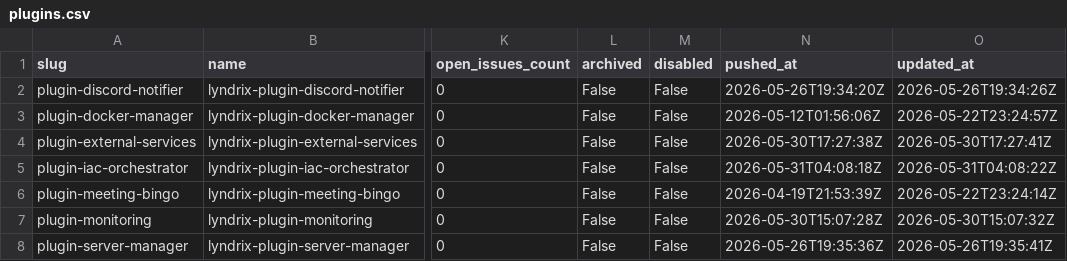
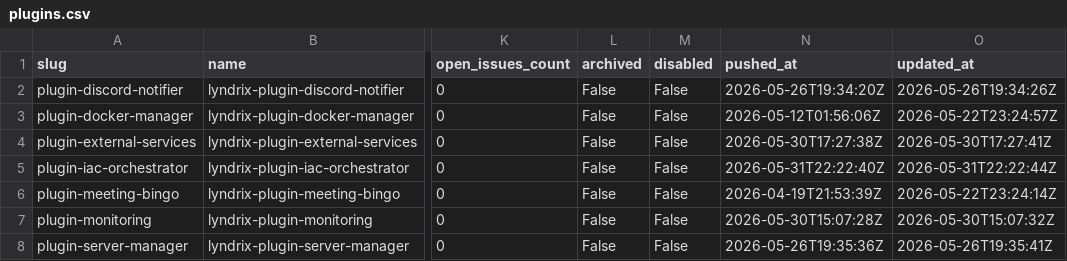
Before and after one commit to lyndrix-platform/lyndrix-plugin-collection, a CSV file: plugin-directory/plugins.csv, drawn as a sheet; only a part is shown, gaps mark what is left out; the diff names each change by its address in the sheet, - before the commit and + after, or states it on an @@ line.

```diff
--- a/plugin-directory/plugins.csv
+++ b/plugin-directory/plugins.csv
-N5 (pushed_at): 2026-05-31T04:08:18Z
+N5 (pushed_at): 2026-05-31T22:22:40Z
-O5 (updated_at): 2026-05-31T04:08:22Z
+O5 (updated_at): 2026-05-31T22:22:44Z
```
Also changed, not shown: 1 other file.
